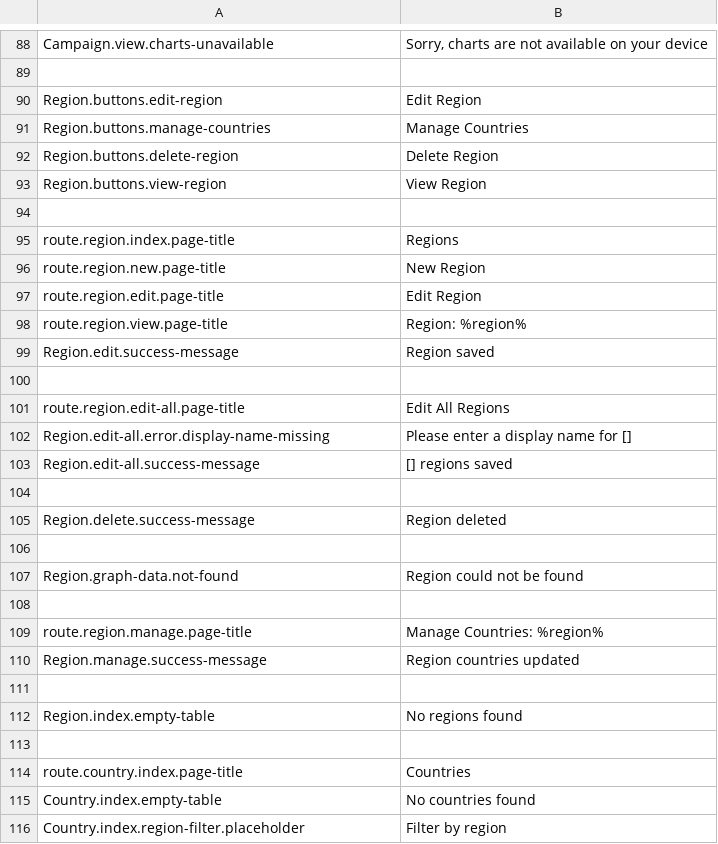
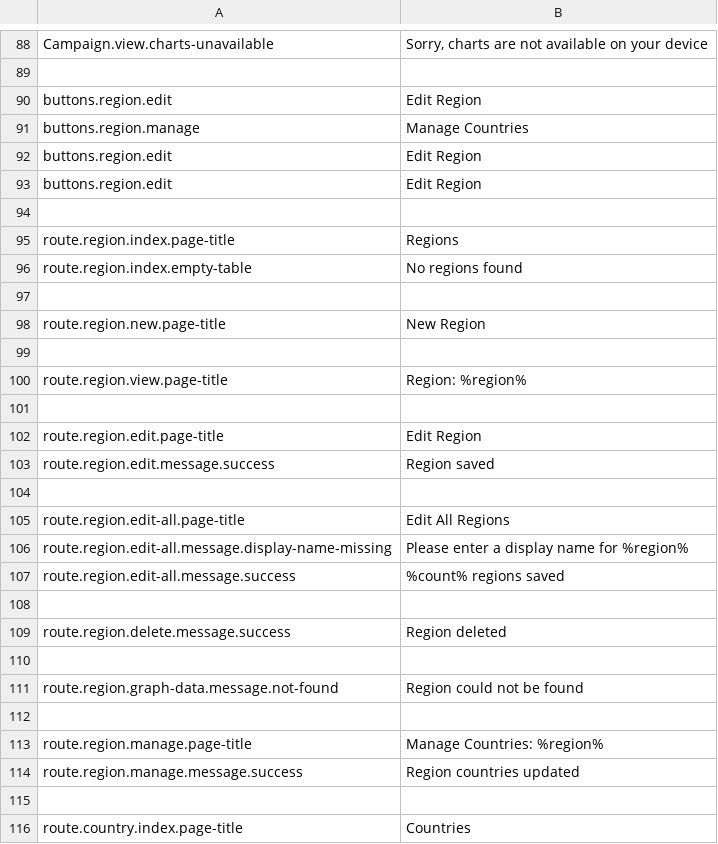
Before and after one commit to outlandishideas/social-monitor, a CSV file: languages/lang.en.csv, drawn as a sheet; only a part is shown, gaps mark what is left out; the shorter side is filled out with more unchanged rows.

Commit message:
Using standard 'route.' prefix on region translation keys

```diff
--- a/languages/lang.en.csv
+++ b/languages/lang.en.csv
@@ -89,25 +89,27 @@
 
-"Region.buttons.edit-region";"Edit Region"
-"Region.buttons.manage-countries";"Manage Countries"
-"Region.buttons.delete-region";"Delete Region"
-"Region.buttons.view-region";"View Region"
+"buttons.region.edit";"Edit Region"
+"buttons.region.manage";"Manage Countries"
+"buttons.region.edit";"Edit Region"
+"buttons.region.edit";"Edit Region"
 
 "route.region.index.page-title";"Regions"
+"route.region.index.empty-table";"No regions found"
+
 "route.region.new.page-title";"New Region"
+
+"route.region.view.page-title";"Region: %region%"
+
 "route.region.edit.page-title";"Edit Region"
-"route.region.view.page-title";"Region: %region%"
-"Region.edit.success-message";"Region saved"
+"route.region.edit.message.success";"Region saved"
 
 "route.region.edit-all.page-title";"Edit All Regions"
-"Region.edit-all.error.display-name-missing";"Please enter a display name for []"
-"Region.edit-all.success-message";"[] regions saved"
+"route.region.edit-all.message.display-name-missing";"Please enter a display name for %region%"
+"route.region.edit-all.message.success";"%count% regions saved"
 
-"Region.delete.success-message";"Region deleted"
+"route.region.delete.message.success";"Region deleted"
 
-"Region.graph-data.not-found";"Region could not be found"
+"route.region.graph-data.message.not-found";"Region could not be found"
 
 "route.region.manage.page-title";"Manage Countries: %region%"
-"Region.manage.success-message";"Region countries updated"
-
-"Region.index.empty-table";"No regions found"
+"route.region.manage.message.success";"Region countries updated"
 
```
Also changed, not shown: 5 other files.
